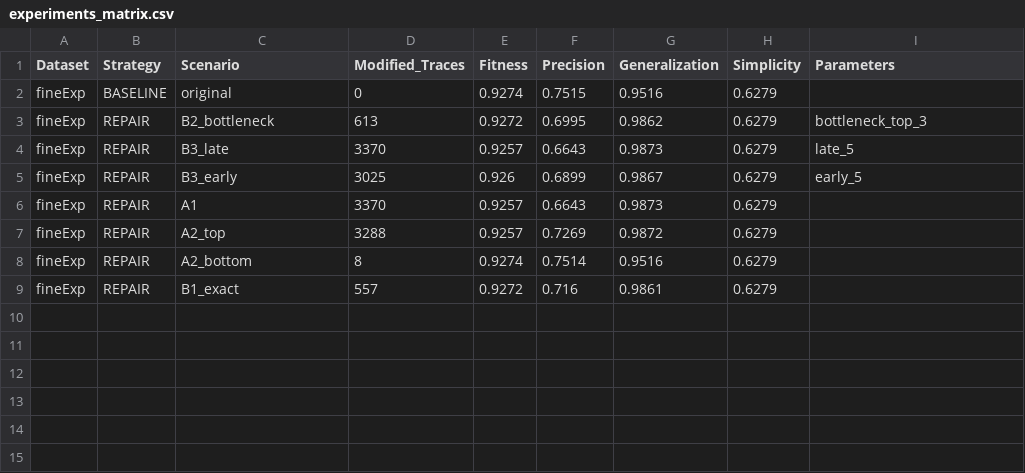
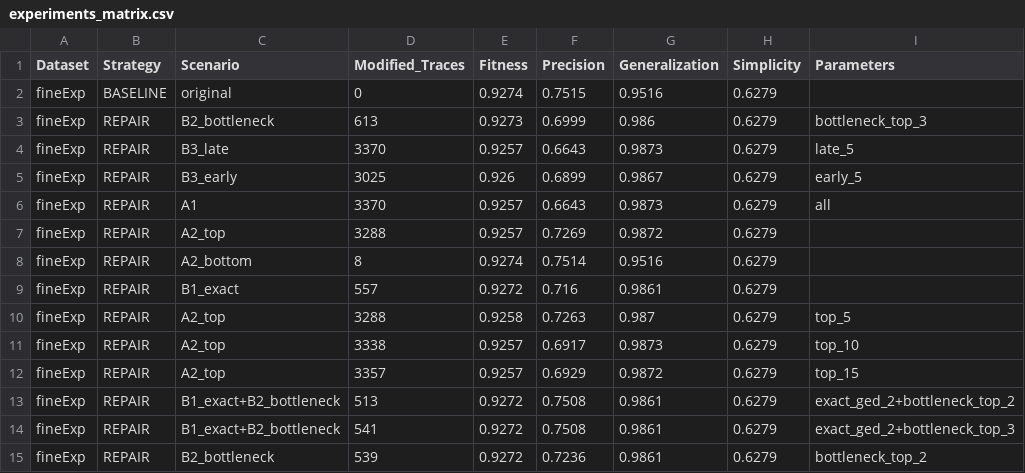
Before and after one commit to Gabri2023/BigData-Analytics, a CSV file: results/experiments_matrix.csv, drawn as a sheet.

```diff
--- a/results/experiments_matrix.csv
+++ b/results/experiments_matrix.csv
@@ -2,6 +2,6 @@ Dataset,Strategy,Scenario,Modified_Traces,Fitness,Precision,Generalization,Simpl
 fineExp,BASELINE,original,0,0.9274,0.7515,0.9516,0.6279,
-fineExp,REPAIR,B2_bottleneck,613,0.9272,0.6995,0.9862,0.6279,bottleneck_top_3
+fineExp,REPAIR,B2_bottleneck,613,0.9273,0.6999,0.986,0.6279,bottleneck_top_3
 fineExp,REPAIR,B3_late,3370,0.9257,0.6643,0.9873,0.6279,late_5
 fineExp,REPAIR,B3_early,3025,0.926,0.6899,0.9867,0.6279,early_5
-fineExp,REPAIR,A1,3370,0.9257,0.6643,0.9873,0.6279,
+fineExp,REPAIR,A1,3370,0.9257,0.6643,0.9873,0.6279,all
 fineExp,REPAIR,A2_top,3288,0.9257,0.7269,0.9872,0.6279,
@@ -9 +9,7 @@ fineExp,REPAIR,A2_bottom,8,0.9274,0.7514,0.9516,0.6279,
 fineExp,REPAIR,B1_exact,557,0.9272,0.716,0.9861,0.6279,
+fineExp,REPAIR,A2_top,3288,0.9258,0.7263,0.987,0.6279,top_5
+fineExp,REPAIR,A2_top,3338,0.9257,0.6917,0.9873,0.6279,top_10
+fineExp,REPAIR,A2_top,3357,0.9257,0.6929,0.9872,0.6279,top_15
+fineExp,REPAIR,B1_exact+B2_bottleneck,513,0.9272,0.7508,0.9861,0.6279,exact_ged_2+bottleneck_top_2
+fineExp,REPAIR,B1_exact+B2_bottleneck,541,0.9272,0.7508,0.9861,0.6279,exact_ged_2+bottleneck_top_3
+fineExp,REPAIR,B2_bottleneck,539,0.9272,0.7236,0.9861,0.6279,bottleneck_top_2
```
Also changed, not shown: 5 other files.
